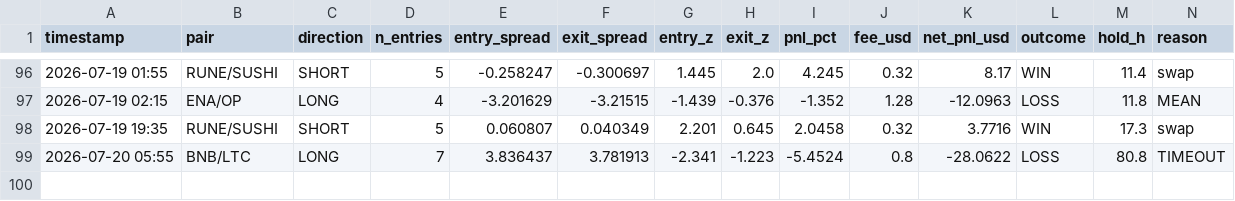
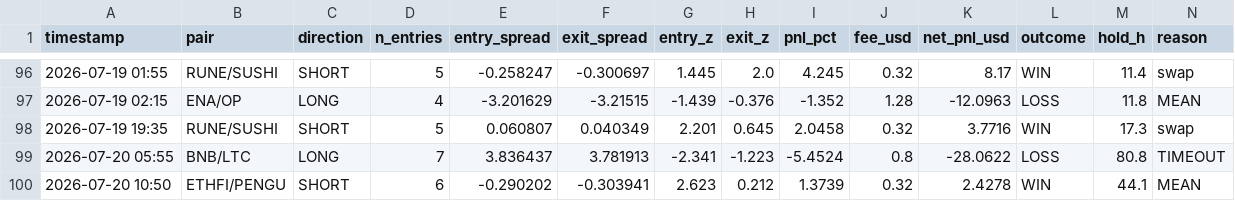
Before and after one commit to AlexeyKharin06/bots-cluster-, a CSV file: memory/trade/paper_v1/paper_trades_N.csv, drawn as a sheet; only a part is shown, gaps mark what is left out; rows hold the shown columns only; the diff names each change by its address in the sheet, - before the commit and + after, or states it on an @@ line.

```diff
--- a/memory/trade/paper_v1/paper_trades_N.csv
+++ b/memory/trade/paper_v1/paper_trades_N.csv
+row 100: 2026-07-20 10:50 | ETHFI/PENGU | SHORT | 6 | -0.290202 | -0.303941 | 2.623 | 0.212 | 1.3739 | 0.32 | 2.4278 | WIN | 44.1 | MEAN
```
Also changed, not shown: memory/trade/paper_v1/paper_trades_O.csv, memory/trade/paper_v1/paper_trades_P.csv, 15 other files.
